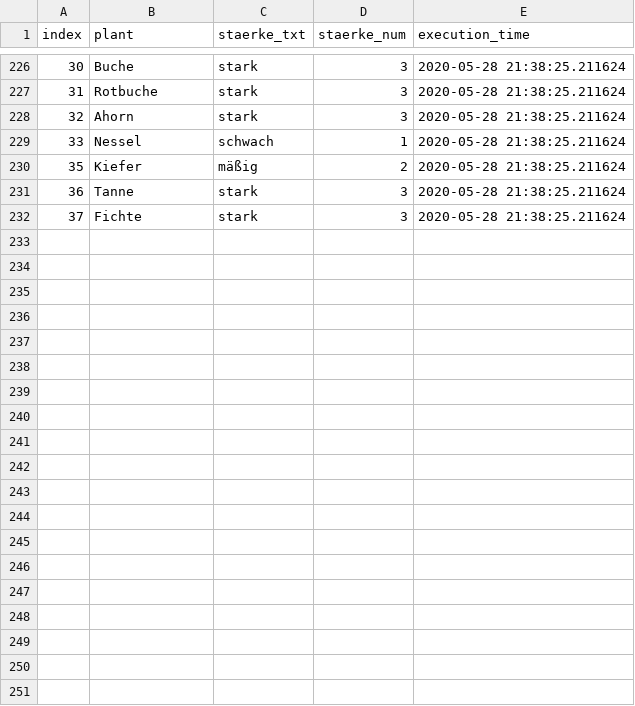
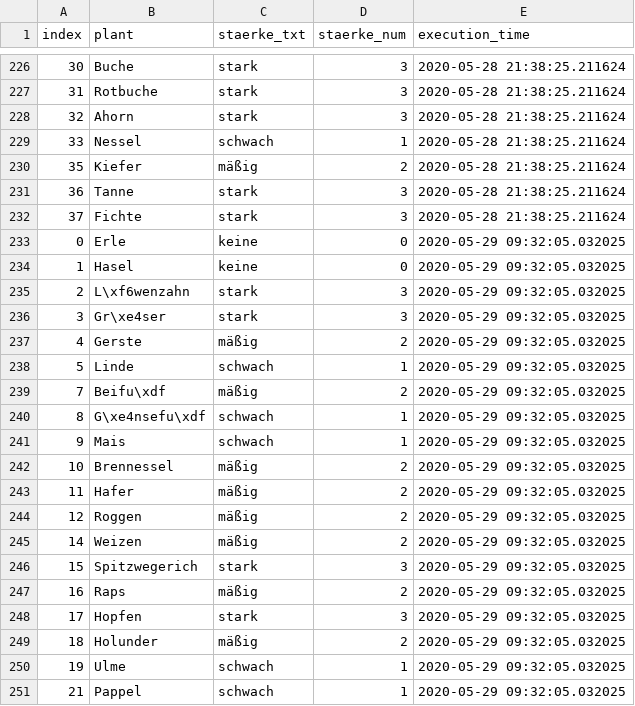
Before and after one commit to EED85/webscrapping---pollenflug, a CSV file: src/data/38100.csv, drawn as a sheet; only a part is shown, gaps mark what is left out; the diff covers the shown part only; the diff names each change by its address in the sheet, - before the commit and + after, or states it on an @@ line.

```diff
--- a/src/data/38100.csv
+++ b/src/data/38100.csv
+row 233: 0 | Erle | keine | 0 | 2020-05-29 09:32:05.032025
+row 234: 1 | Hasel | keine | 0 | 2020-05-29 09:32:05.032025
+row 235: 2 | L\xf6wenzahn | stark | 3 | 2020-05-29 09:32:05.032025
+row 236: 3 | Gr\xe4ser | stark | 3 | 2020-05-29 09:32:05.032025
+row 237: 4 | Gerste | mäßig | 2 | 2020-05-29 09:32:05.032025
+row 238: 5 | Linde | schwach | 1 | 2020-05-29 09:32:05.032025
+row 239: 7 | Beifu\xdf | mäßig | 2 | 2020-05-29 09:32:05.032025
+row 240: 8 | G\xe4nsefu\xdf | schwach | 1 | 2020-05-29 09:32:05.032025
+row 241: 9 | Mais | schwach | 1 | 2020-05-29 09:32:05.032025
+row 242: 10 | Brennessel | mäßig | 2 | 2020-05-29 09:32:05.032025
+row 243: 11 | Hafer | mäßig | 2 | 2020-05-29 09:32:05.032025
+row 244: 12 | Roggen | mäßig | 2 | 2020-05-29 09:32:05.032025
+row 245: 14 | Weizen | mäßig | 2 | 2020-05-29 09:32:05.032025
+row 246: 15 | Spitzwegerich | stark | 3 | 2020-05-29 09:32:05.032025
+row 247: 16 | Raps | mäßig | 2 | 2020-05-29 09:32:05.032025
+row 248: 17 | Hopfen | stark | 3 | 2020-05-29 09:32:05.032025
+row 249: 18 | Holunder | mäßig | 2 | 2020-05-29 09:32:05.032025
+row 250: 19 | Ulme | schwach | 1 | 2020-05-29 09:32:05.032025
+row 251: 21 | Pappel | schwach | 1 | 2020-05-29 09:32:05.032025
```
Also changed, not shown: 14 added rows elsewhere in this file, src/data/51427.csv, src/data/57462.csv, 2 other files.
